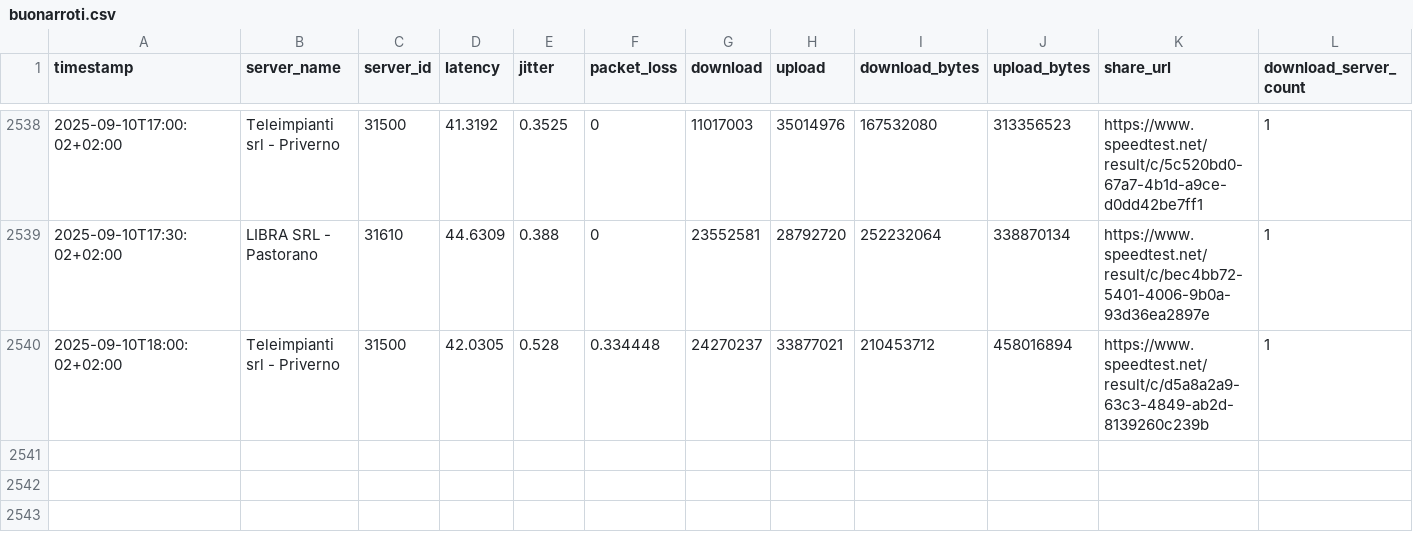
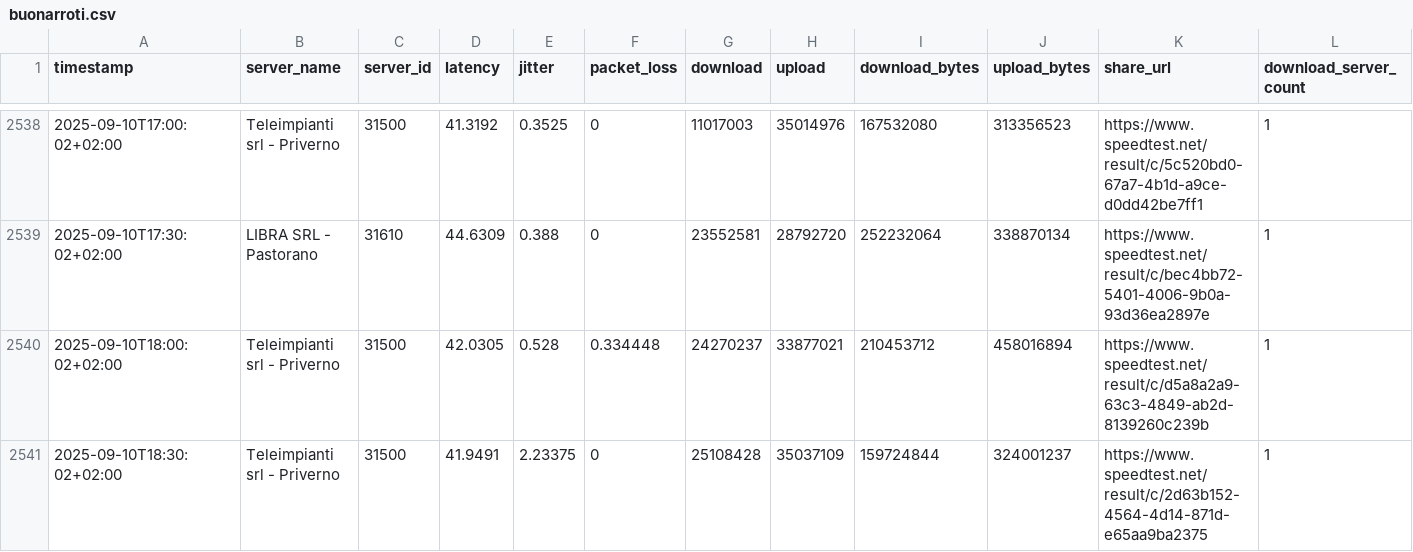
Before and after one commit to pigreco/speedtest-parabola, a CSV file: output/buonarroti.csv, drawn as a sheet; only a part is shown, gaps mark what is left out; rows hold the shown columns only; the diff names each change by its address in the sheet, - before the commit and + after, or states it on an @@ line.

Commit message:
update

```diff
--- a/output/buonarroti.csv
+++ b/output/buonarroti.csv
+row 2541: 2025-09-10T18:30:02+02:00 | Teleimpianti srl - Priverno | 31500 | 41.9491 | 2.23375 | 0 | 25108428 | 35037109 | 159724844 | 324001237 | https://www.speedtest.net/result/c/2d63b152-4564-4d14-871d-e65aa9ba2375 | 1
```
